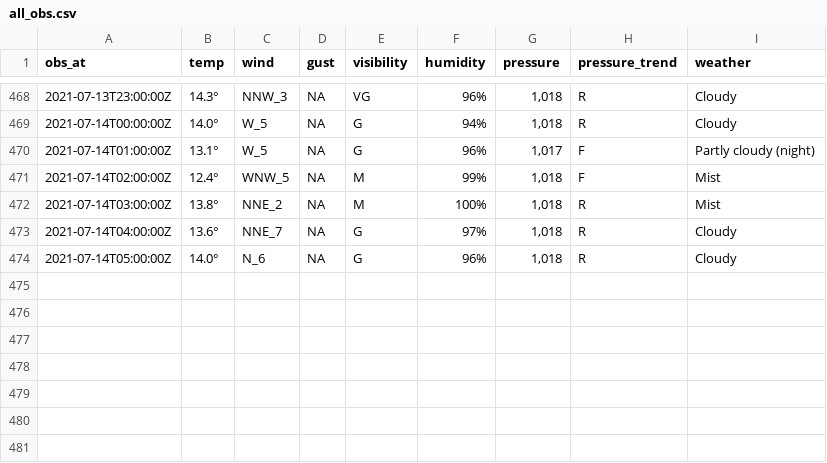
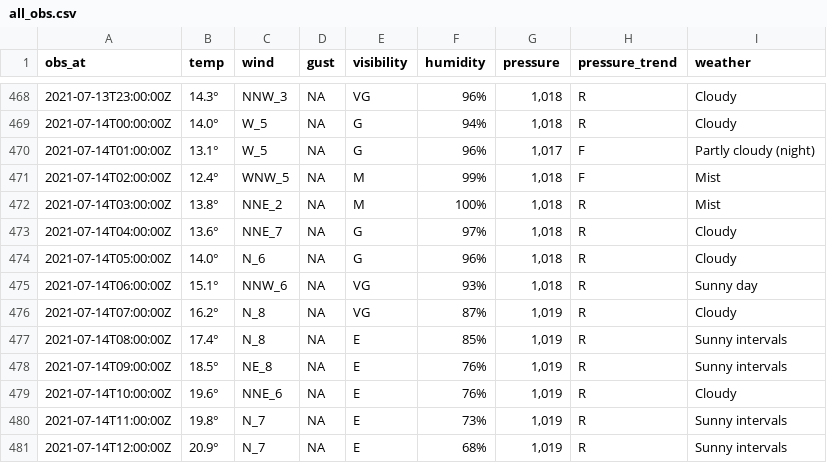
Before and after one commit to MikePrt/metoffice, a CSV file: data/all_obs.csv, drawn as a sheet; only a part is shown, gaps mark what is left out; the diff names each change by its address in the sheet, - before the commit and + after, or states it on an @@ line.

```diff
--- a/data/all_obs.csv
+++ b/data/all_obs.csv
+row 475: 2021-07-14T06:00:00Z | 15.1° | NNW_6 | NA | VG | 93% | 1,018 | R | Sunny day
+row 476: 2021-07-14T07:00:00Z | 16.2° | N_8 | NA | VG | 87% | 1,019 | R | Cloudy
+row 477: 2021-07-14T08:00:00Z | 17.4° | N_8 | NA | E | 85% | 1,019 | R | Sunny intervals
+row 478: 2021-07-14T09:00:00Z | 18.5° | NE_8 | NA | E | 76% | 1,019 | R | Sunny intervals
+row 479: 2021-07-14T10:00:00Z | 19.6° | NNE_6 | NA | E | 76% | 1,019 | R | Cloudy
+row 480: 2021-07-14T11:00:00Z | 19.8° | N_7 | NA | E | 73% | 1,019 | R | Sunny intervals
+row 481: 2021-07-14T12:00:00Z | 20.9° | N_7 | NA | E | 68% | 1,019 | R | Sunny intervals
```
